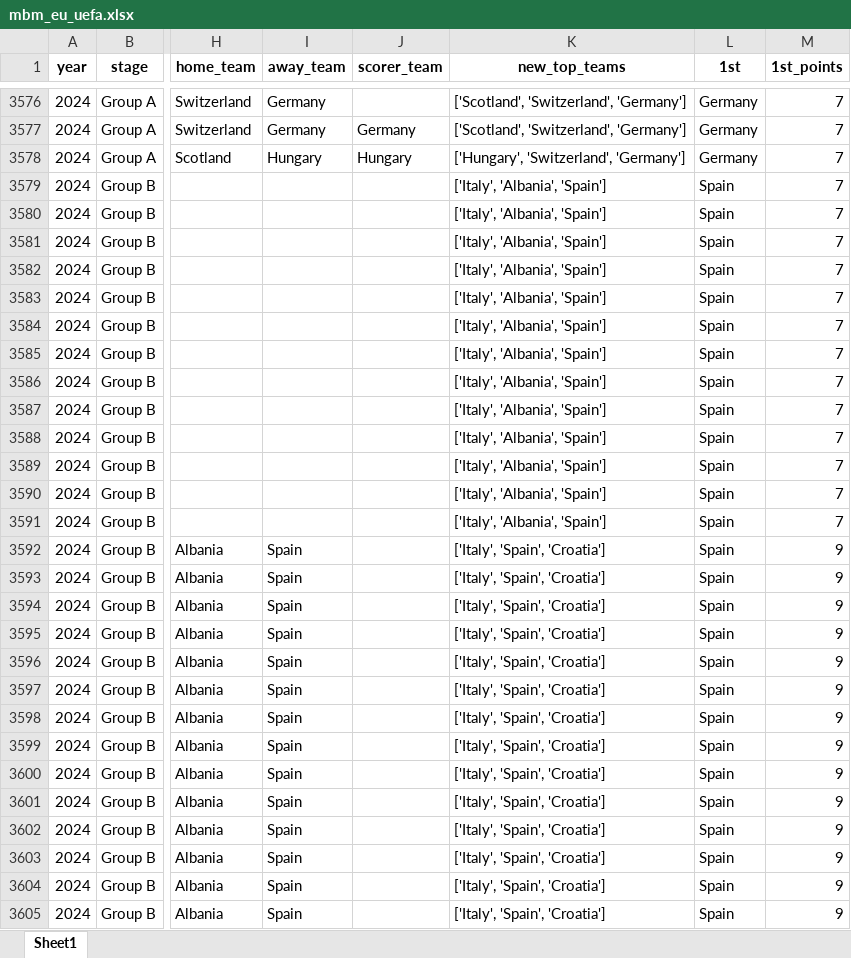
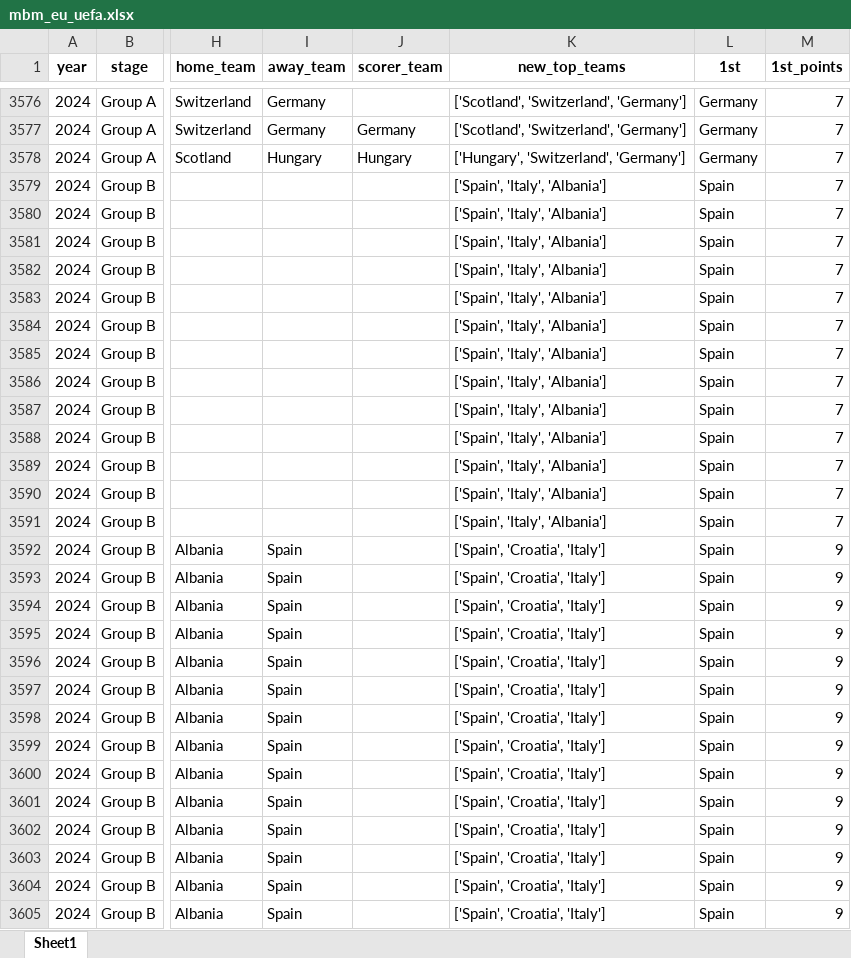
Before and after one commit to AEGDDI/tiebreak_wc, an Excel workbook: data/out/wiki/men/uefa/eu/mbm_eu_uefa.xlsx, sheet Sheet1, drawn as a sheet; only a part is shown, gaps mark what is left out; values as stored, in another font and other column widths than the file's, no borders; the diff covers the shown part only; the diff names each change by its address in the sheet, - before the commit and + after, or states it on an @@ line.

Commit message:
2nd and 4th eu uefa

```diff
--- a/data/out/wiki/men/uefa/eu/mbm_eu_uefa.xlsx (sheet Sheet1)
+++ b/data/out/wiki/men/uefa/eu/mbm_eu_uefa.xlsx (sheet Sheet1)
-K3579:K3591 (new_top_teams): ['Italy', 'Albania', 'Spain']
+K3579:K3591 (new_top_teams): ['Spain', 'Italy', 'Albania']
-K3592:K3605 (new_top_teams): ['Italy', 'Spain', 'Croatia']
+K3592:K3605 (new_top_teams): ['Spain', 'Croatia', 'Italy']
```
Also changed, not shown: 1809 edited cells elsewhere in this sheet, data/out/wiki/men/uefa/eu/before_last_eu_uefa.xlsx, data/out/wiki/men/uefa/eu/goals_eu_uefa.xlsx, 4 other files.
